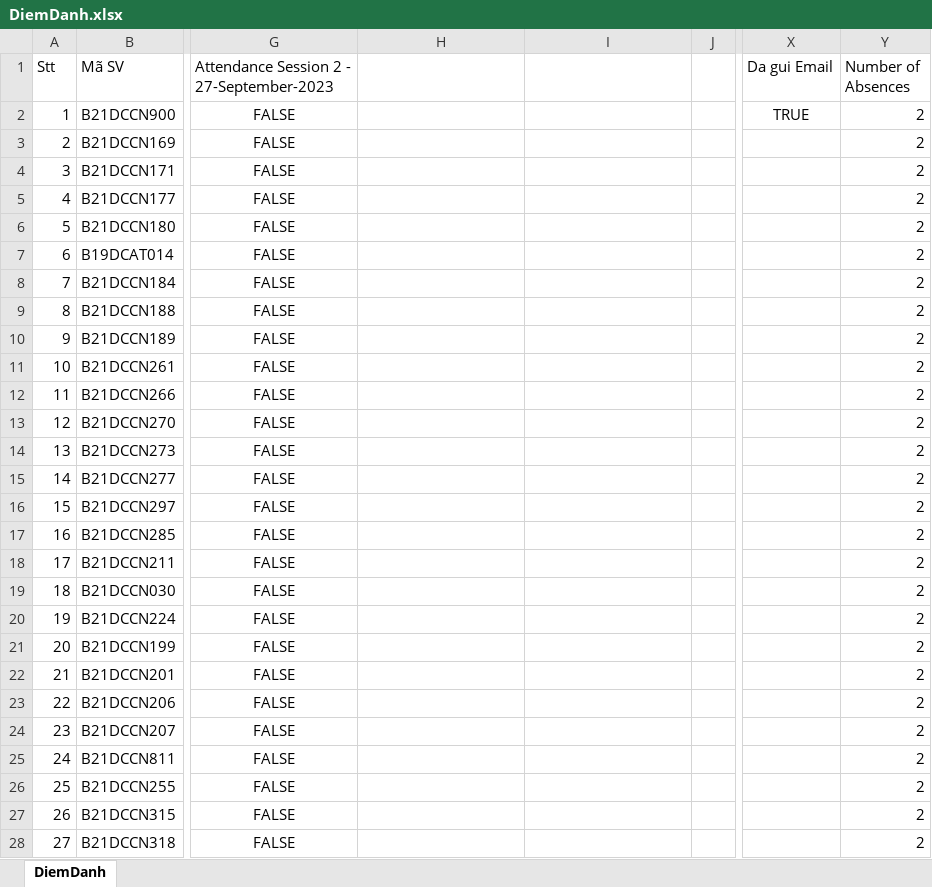
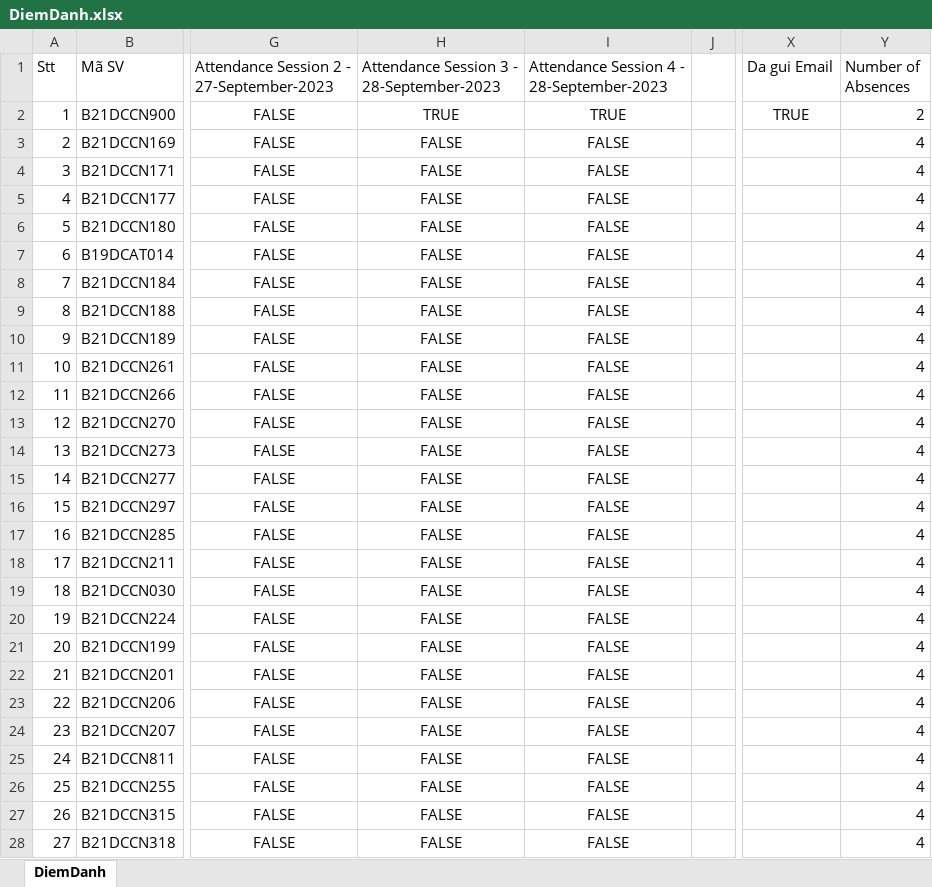
Before and after one commit to The-White-Bear/Attendance_Face_Recog_and_Email, an Excel workbook: DiemDanh.xlsx, sheet DiemDanh, drawn as a sheet; only a part is shown, gaps mark what is left out; values as stored, in another font and other column widths than the file's, no borders; the diff covers the shown part only; the diff names each change by its address in the sheet, - before the commit and + after, or states it on an @@ line.

```diff
--- a/DiemDanh.xlsx (sheet DiemDanh)
+++ b/DiemDanh.xlsx (sheet DiemDanh)
-H1: (empty)
+H1: Attendance Session 3 - 28-September-2023
-I1: (empty)
+I1: Attendance Session 4 - 28-September-2023
-H2: (empty)
+H2: TRUE
-I2: (empty)
+I2: TRUE
-H3:H28: (empty)
+H3:H28: FALSE
-I3:I28: (empty)
+I3:I28: FALSE
-Y3:Y28 (Number of Absences): 2
+Y3:Y28 (Number of Absences): 4
```
Also changed, not shown: 4 added rows, 4 removed rows and 137 edited cells elsewhere in this sheet, 9 other files.
